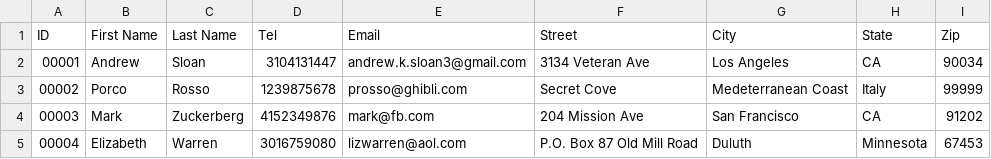
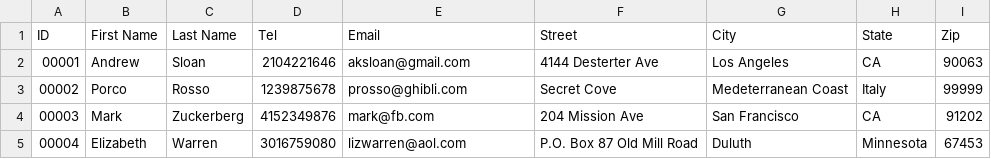
Before and after one commit to bsloan666/shell_skills, a CSV file: data/employees.csv, drawn as a sheet.

Commit message:
updated employee list

```diff
--- a/data/employees.csv
+++ b/data/employees.csv
@@ -1,3 +1,3 @@
 ID,First Name,Last Name,Tel,Email,Street,City,State,Zip
-00001,Andrew,Sloan,3104131447,andrew.k.sloan3@gmail.com,3134 Veteran Ave,Los Angeles,CA,90034
+00001,Andrew,Sloan,2104221646,aksloan@gmail.com,4144 Desterter Ave,Los Angeles,CA,90063
 00002,Porco,Rosso,1239875678,prosso@ghibli.com,Secret Cove,Medeterranean Coast,Italy,99999
```
